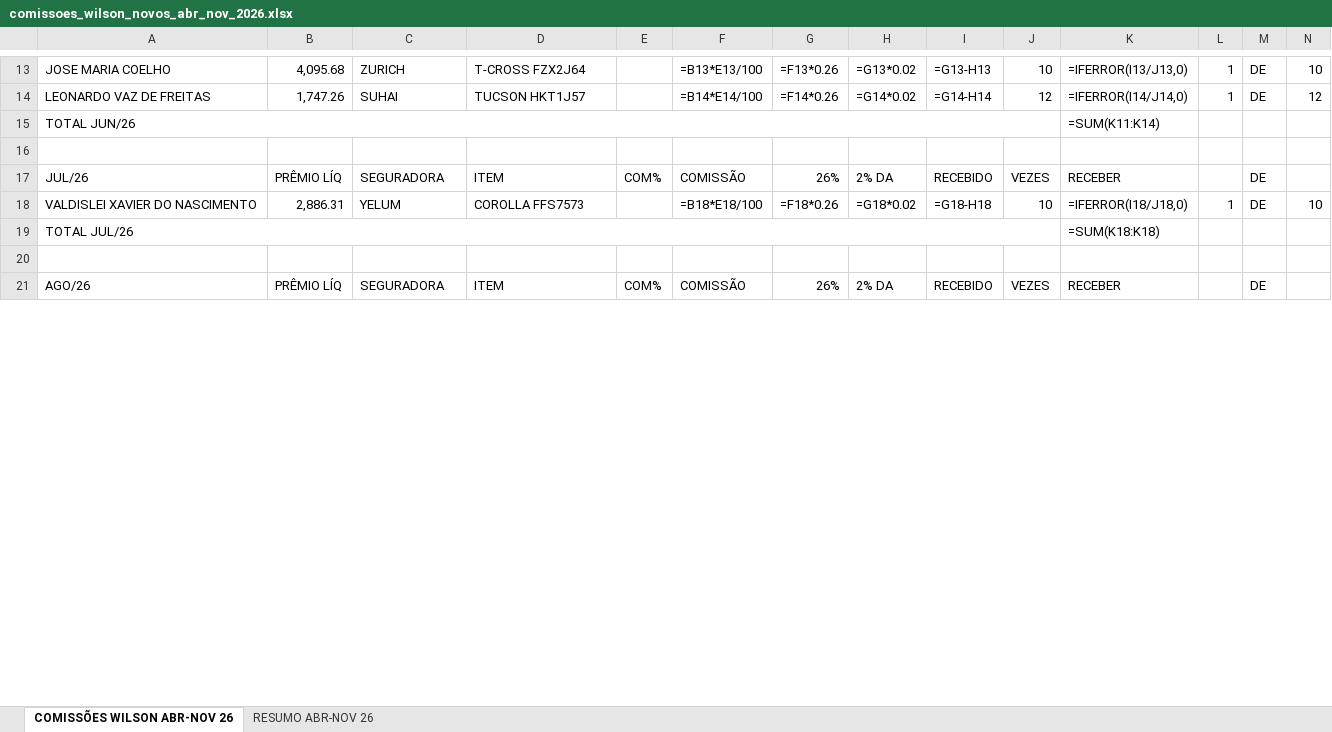
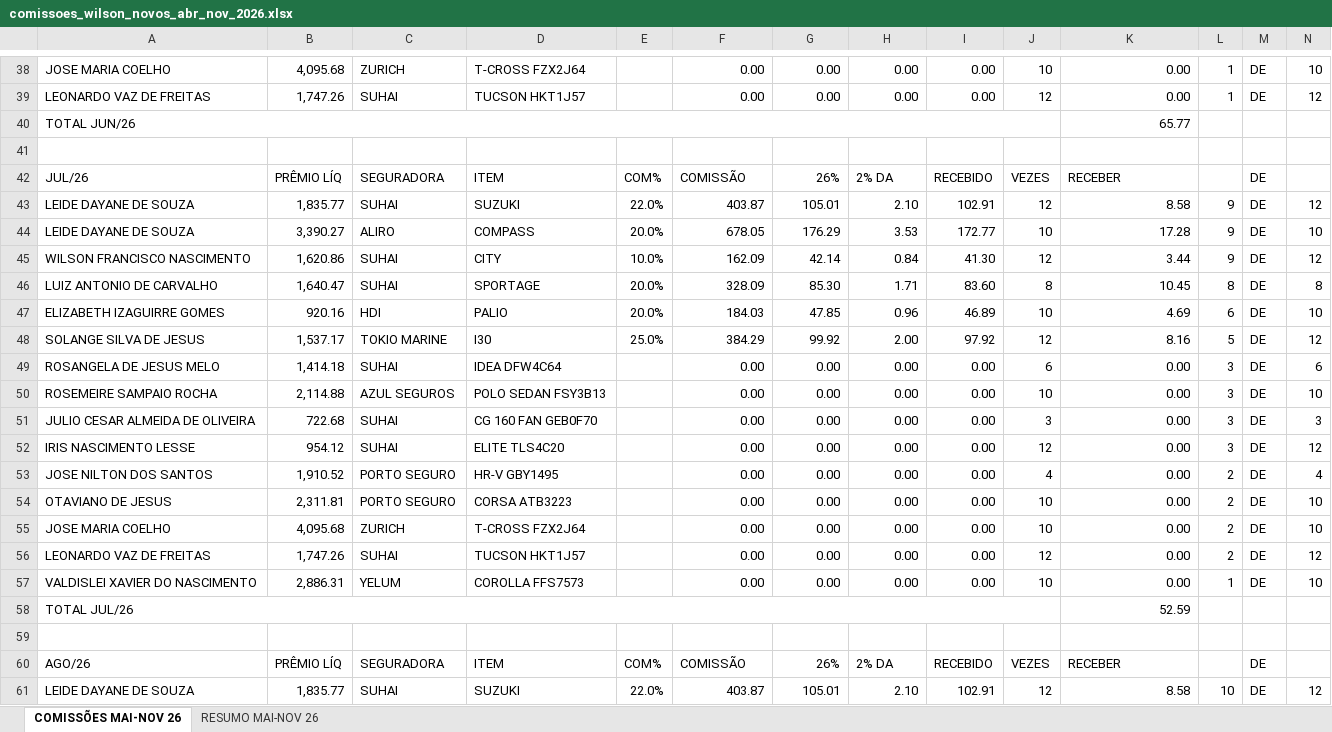
Before and after one commit to quadrataseguros/whatsapp-webhook, an Excel workbook: comissoes_wilson_novos_abr_nov_2026.xlsx, sheet COMISSÕES MAI-NOV 26, drawn as a sheet; only a part is shown, gaps mark what is left out; values as stored, in another font and other column widths than the file's, no cell formats; formulas without a stored value are shown as written; conditional formats not drawn; addresses are those after the commit; rows hold the shown columns only; the diff covers the shown part only; the diff names each change by its address in the sheet, - before the commit and + after, or states it on an @@ line.

```diff
--- a/comissoes_wilson_novos_abr_nov_2026.xlsx (sheet COMISSÕES MAI-NOV 26)
+++ b/comissoes_wilson_novos_abr_nov_2026.xlsx (sheet COMISSÕES MAI-NOV 26)
-sheet tab: COMISSÕES WILSON ABR-NOV 26
+sheet tab: COMISSÕES MAI-NOV 26
-sheet tab: RESUMO ABR-NOV 26
+sheet tab: RESUMO MAI-NOV 26
-F38: =B13*E13/100
+F38: 0.00
-G38: =F13*0.26
+G38: 0.00
-H38: =G13*0.02
+H38: 0.00
-I38: =G13-H13
+I38: 0.00
-K38: =IFERROR(I13/J13,0)
+K38: 0.00
-F39: =B14*E14/100
+F39: 0.00
-G39: =F14*0.26
+G39: 0.00
-H39: =G14*0.02
+H39: 0.00
-I39: =G14-H14
+I39: 0.00
-K39: =IFERROR(I14/J14,0)
+K39: 0.00
-K40: =SUM(K11:K14)
+K40: 65.77
+row 43: LEIDE DAYANE DE SOUZA | 1,835.77 | SUHAI | SUZUKI | 22.0% | 403.87 | 105.01 | 2.10 | 102.91 | 12 | 8.58 | 9 | DE | 12
+row 44: LEIDE DAYANE DE SOUZA | 3,390.27 | ALIRO | COMPASS | 20.0% | 678.05 | 176.29 | 3.53 | 172.77 | 10 | 17.28 | 9 | DE | 10
+row 45: WILSON FRANCISCO NASCIMENTO | 1,620.86 | SUHAI | CITY | 10.0% | 162.09 | 42.14 | 0.84 | 41.30 | 12 | 3.44 | 9 | DE | 12
+row 46: LUIZ ANTONIO DE CARVALHO | 1,640.47 | SUHAI | SPORTAGE | 20.0% | 328.09 | 85.30 | 1.71 | 83.60 | 8 | 10.45 | 8 | DE | 8
+row 47: ELIZABETH IZAGUIRRE GOMES | 920.16 | HDI | PALIO | 20.0% | 184.03 | 47.85 | 0.96 | 46.89 | 10 | 4.69 | 6 | DE | 10
+row 48: SOLANGE SILVA DE JESUS | 1,537.17 | TOKIO MARINE | I30 | 25.0% | 384.29 | 99.92 | 2.00 | 97.92 | 12 | 8.16 | 5 | DE | 12
+row 49: ROSANGELA DE JESUS MELO | 1,414.18 | SUHAI | IDEA DFW4C64 |  | 0.00 | 0.00 | 0.00 | 0.00 | 6 | 0.00 | 3 | DE | 6
+row 50: ROSEMEIRE SAMPAIO ROCHA | 2,114.88 | AZUL SEGUROS | POLO SEDAN FSY3B13 |  | 0.00 | 0.00 | 0.00 | 0.00 | 10 | 0.00 | 3 | DE | 10
+row 51: JULIO CESAR ALMEIDA DE OLIVEIRA | 722.68 | SUHAI | CG 160 FAN GEB0F70 |  | 0.00 | 0.00 | 0.00 | 0.00 | 3 | 0.00 | 3 | DE | 3
+row 52: IRIS NASCIMENTO LESSE | 954.12 | SUHAI | ELITE TLS4C20 |  | 0.00 | 0.00 | 0.00 | 0.00 | 12 | 0.00 | 3 | DE | 12
+row 53: JOSE NILTON DOS SANTOS | 1,910.52 | PORTO SEGURO | HR-V GBY1495 |  | 0.00 | 0.00 | 0.00 | 0.00 | 4 | 0.00 | 2 | DE | 4
+row 54: OTAVIANO DE JESUS | 2,311.81 | PORTO SEGURO | CORSA ATB3223 |  | 0.00 | 0.00 | 0.00 | 0.00 | 10 | 0.00 | 2 | DE | 10
+row 55: JOSE MARIA COELHO | 4,095.68 | ZURICH | T-CROSS FZX2J64 |  | 0.00 | 0.00 | 0.00 | 0.00 | 10 | 0.00 | 2 | DE | 10
+row 56: LEONARDO VAZ DE FREITAS | 1,747.26 | SUHAI | TUCSON HKT1J57 |  | 0.00 | 0.00 | 0.00 | 0.00 | 12 | 0.00 | 2 | DE | 12
-F57: =B18*E18/100
+F57: 0.00
-G57: =F18*0.26
+G57: 0.00
-H57: =G18*0.02
+H57: 0.00
-I57: =G18-H18
+I57: 0.00
-K57: =IFERROR(I18/J18,0)
+K57: 0.00
-K58: =SUM(K18:K18)
+K58: 52.59
+row 61: LEIDE DAYANE DE SOUZA | 1,835.77 | SUHAI | SUZUKI | 22.0% | 403.87 | 105.01 | 2.10 | 102.91 | 12 | 8.58 | 10 | DE | 12
```
Also changed, not shown: 82 added rows and 82 edited cells elsewhere in this sheet, sheet RESUMO MAI-NOV 26, cell formats, 1 other file.
